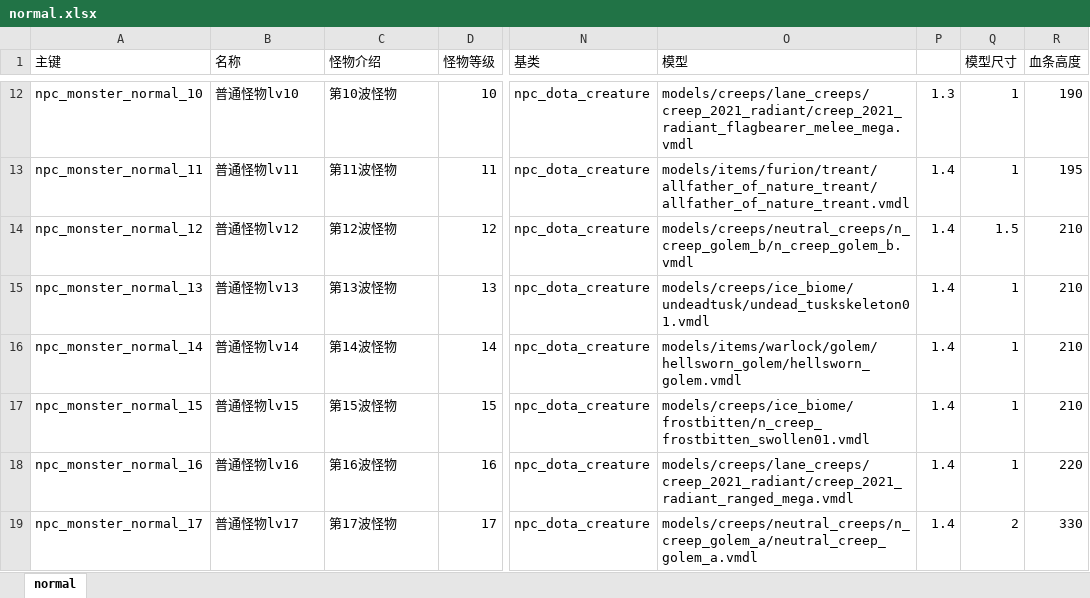
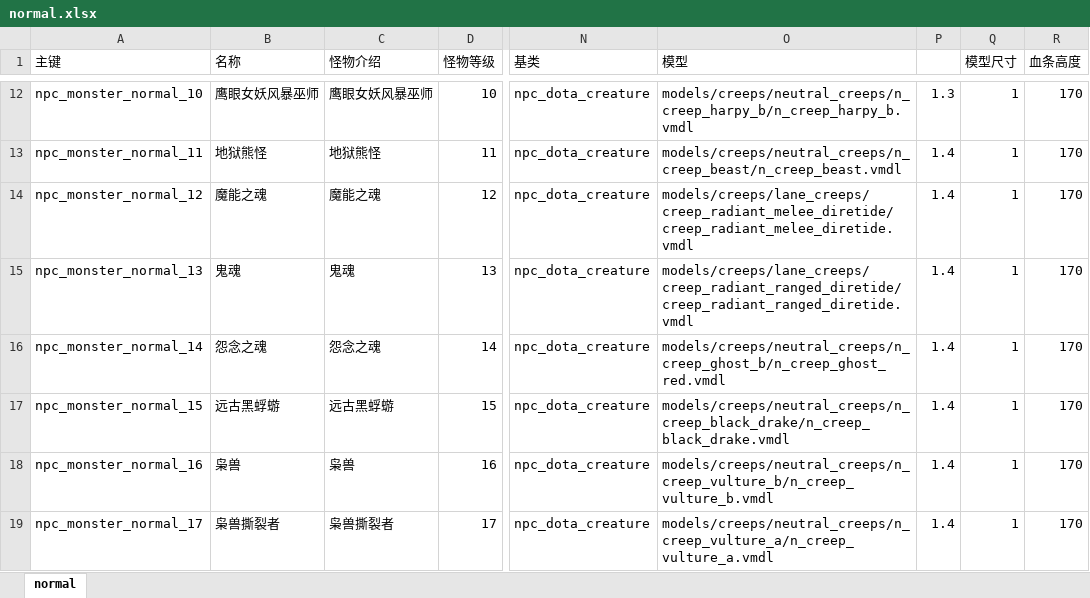
Before and after one commit to YPYT1/nobody, an Excel workbook: excels/units/monster/normal.xlsx, sheet normal, drawn as a sheet; only a part is shown, gaps mark what is left out; values as stored, in another font and other column widths than the file's, no cell formats; conditional formats not drawn; the diff covers the shown part only; the diff names each change by its address in the sheet, - before the commit and + after, or states it on an @@ line.

```diff
--- a/excels/units/monster/normal.xlsx (sheet normal)
+++ b/excels/units/monster/normal.xlsx (sheet normal)
-B12 (名称): 普通怪物lv10
+B12 (名称): 鹰眼女妖风暴巫师
-C12 (怪物介绍): 第10波怪物
+C12 (怪物介绍): 鹰眼女妖风暴巫师
-O12 (模型): models/creeps/lane_creeps/creep_2021_radiant/creep_2021_radiant_flagbearer_melee_mega.vmdl
+O12 (模型): models/creeps/neutral_creeps/n_creep_harpy_b/n_creep_harpy_b.vmdl
-R12 (血条高度): 190
+R12 (血条高度): 170
-B13 (名称): 普通怪物lv11
+B13 (名称): 地狱熊怪
-C13 (怪物介绍): 第11波怪物
+C13 (怪物介绍): 地狱熊怪
-O13 (模型): models/items/furion/treant/allfather_of_nature_treant/allfather_of_nature_treant.vmdl
+O13 (模型): models/creeps/neutral_creeps/n_creep_beast/n_creep_beast.vmdl
-R13 (血条高度): 195
+R13 (血条高度): 170
-B14 (名称): 普通怪物lv12
+B14 (名称): 魔能之魂
-C14 (怪物介绍): 第12波怪物
+C14 (怪物介绍): 魔能之魂
-O14 (模型): models/creeps/neutral_creeps/n_creep_golem_b/n_creep_golem_b.vmdl
+O14 (模型): models/creeps/lane_creeps/creep_radiant_melee_diretide/creep_radiant_melee_diretide.vmdl
-Q14 (模型尺寸): 1.5
+Q14 (模型尺寸): 1
-R14:R17 (血条高度): 210
+R14:R17 (血条高度): 170
-B15 (名称): 普通怪物lv13
+B15 (名称): 鬼魂
-C15 (怪物介绍): 第13波怪物
+C15 (怪物介绍): 鬼魂
-O15 (模型): models/creeps/ice_biome/undeadtusk/undead_tuskskeleton01.vmdl
+O15 (模型): models/creeps/lane_creeps/creep_radiant_ranged_diretide/creep_radiant_ranged_diretide.vmdl
-B16 (名称): 普通怪物lv14
+B16 (名称): 怨念之魂
-C16 (怪物介绍): 第14波怪物
+C16 (怪物介绍): 怨念之魂
-O16 (模型): models/items/warlock/golem/hellsworn_golem/hellsworn_golem.vmdl
+O16 (模型): models/creeps/neutral_creeps/n_creep_ghost_b/n_creep_ghost_red.vmdl
-B17 (名称): 普通怪物lv15
+B17 (名称): 远古黑蜉蝣
-C17 (怪物介绍): 第15波怪物
+C17 (怪物介绍): 远古黑蜉蝣
-O17 (模型): models/creeps/ice_biome/frostbitten/n_creep_frostbitten_swollen01.vmdl
+O17 (模型): models/creeps/neutral_creeps/n_creep_black_drake/n_creep_black_drake.vmdl
-B18 (名称): 普通怪物lv16
+B18 (名称): 枭兽
-C18 (怪物介绍): 第16波怪物
+C18 (怪物介绍): 枭兽
-O18 (模型): models/creeps/lane_creeps/creep_2021_radiant/creep_2021_radiant_ranged_mega.vmdl
+O18 (模型): models/creeps/neutral_creeps/n_creep_vulture_b/n_creep_vulture_b.vmdl
-R18 (血条高度): 220
+R18 (血条高度): 170
-B19 (名称): 普通怪物lv17
+B19 (名称): 枭兽撕裂者
-C19 (怪物介绍): 第17波怪物
+C19 (怪物介绍): 枭兽撕裂者
-O19 (模型): models/creeps/neutral_creeps/n_creep_golem_a/neutral_creep_golem_a.vmdl
+O19 (模型): models/creeps/neutral_creeps/n_creep_vulture_a/n_creep_vulture_a.vmdl
-Q19 (模型尺寸): 2
+Q19 (模型尺寸): 1
-R19 (血条高度): 330
+R19 (血条高度): 170
```
Also changed, not shown: 5 added rows and 42 edited cells elsewhere in this sheet, cell formats.
